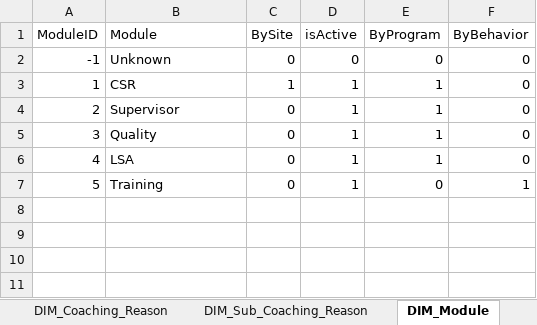
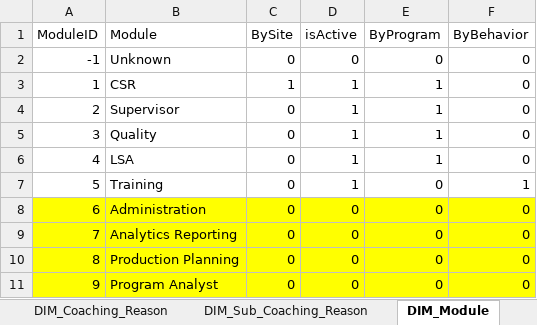
Before and after one commit to maximus-cco/eCoaching_V2_Bak, an Excel workbook: Design/DD/DB/CCO_eCoaching_Dimension_Table_Data.xlsx, sheet DIM_Module, drawn as a sheet; values as stored, in another font and other column widths than the file's, no borders; the diff names each change by its address in the sheet, - before the commit and + after, or states it on an @@ line.

Commit message:
TFS 8793 - Additional modules to support Breaks feeds for non-exempt staff
git-tfs-id: [https://tfs.omnicloud.local/tfs/cco%20program/]$/eCoaching_V2;C39025

```diff
--- a/Design/DD/DB/CCO_eCoaching_Dimension_Table_Data.xlsx (sheet DIM_Module)
+++ b/Design/DD/DB/CCO_eCoaching_Dimension_Table_Data.xlsx (sheet DIM_Module)
+row 8: 6 | Administration | 0 | 0 | 0 | 0
+row 9: 7 | Analytics Reporting | 0 | 0 | 0 | 0
+row 10: 8 | Production Planning | 0 | 0 | 0 | 0
+row 11: 9 | Program Analyst | 0 | 0 | 0 | 0
```
Also changed, not shown: sheet Email_Notifications, sheet Revision_History, 6 other files.
